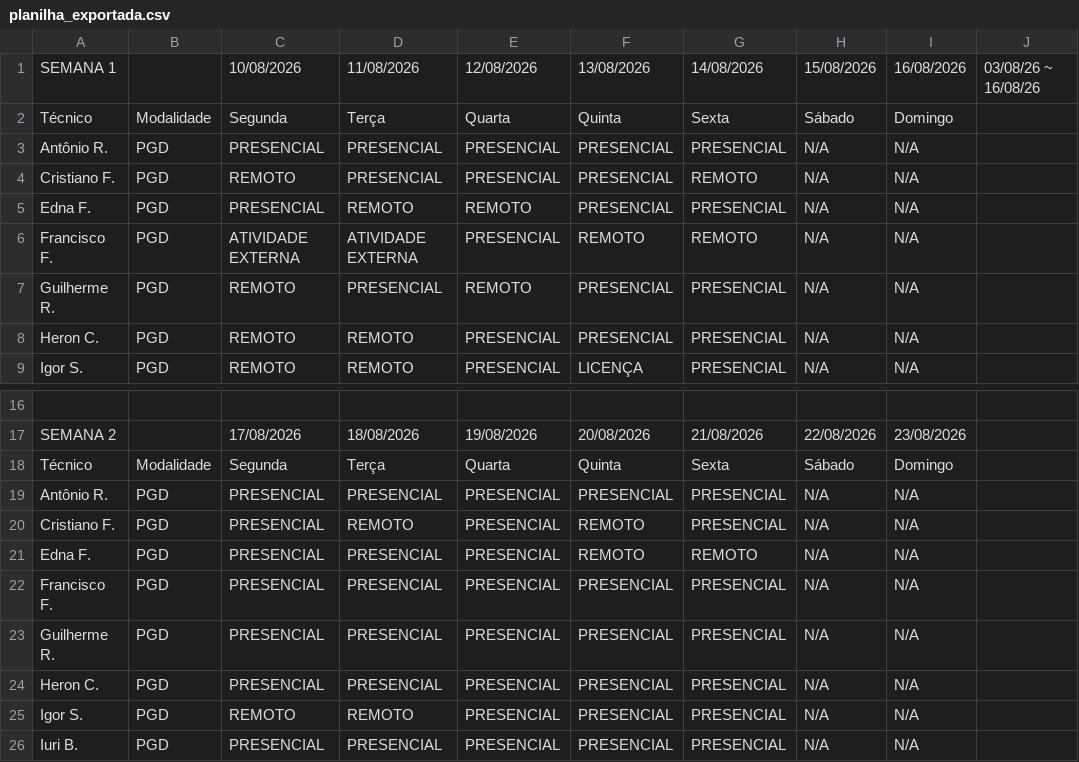
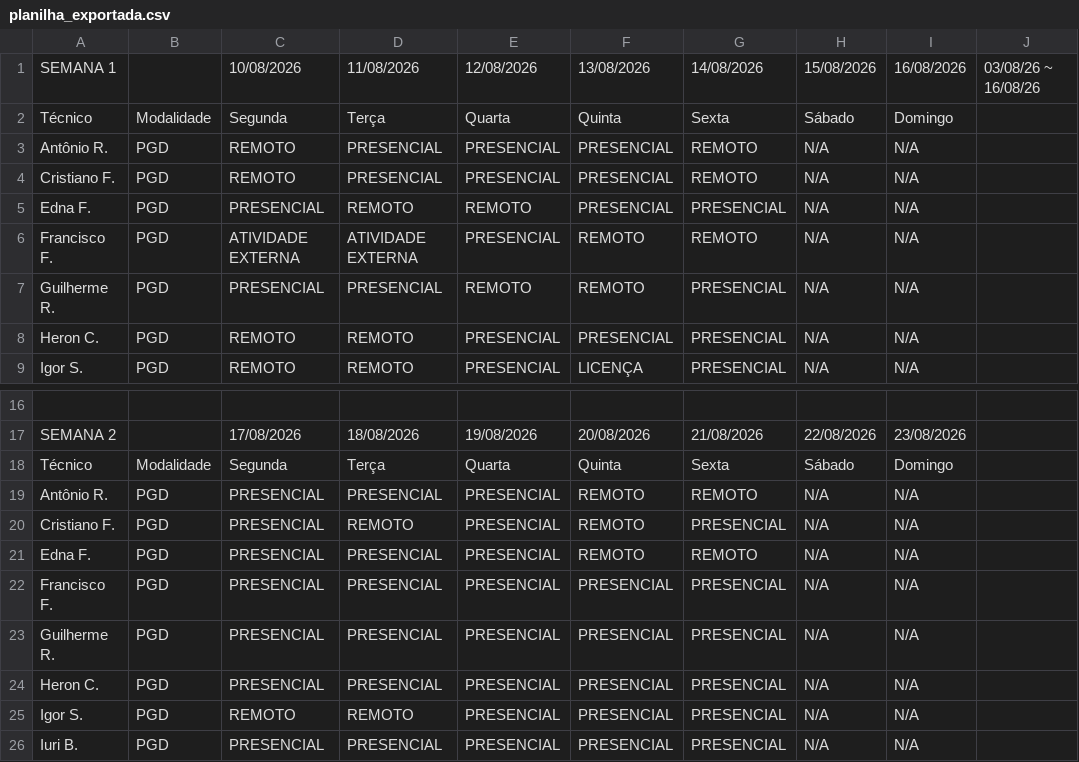
Before and after one commit to ti-fct/escalaPGD, a CSV file: utils/planilha_exportada.csv, drawn as a sheet; only a part is shown, gaps mark what is left out; the diff names each change by its address in the sheet, - before the commit and + after, or states it on an @@ line.

Commit message:
Atualizado utils/planilha_exportada.csv via script Python

```diff
--- a/utils/planilha_exportada.csv
+++ b/utils/planilha_exportada.csv
-C3: PRESENCIAL
+C3: REMOTO
-G3: PRESENCIAL
+G3: REMOTO
-C7: REMOTO
+C7: PRESENCIAL
-F7: PRESENCIAL
+F7: REMOTO
-F19: PRESENCIAL
+F19: REMOTO
-G19: PRESENCIAL
+G19: REMOTO
```
